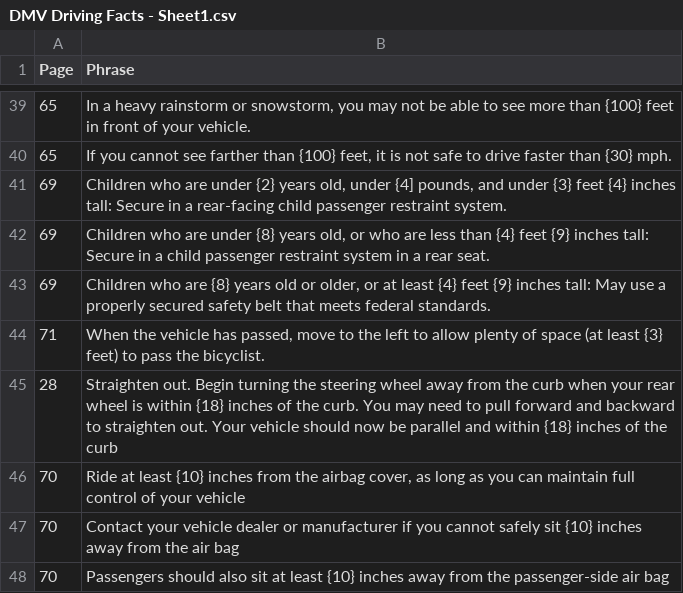
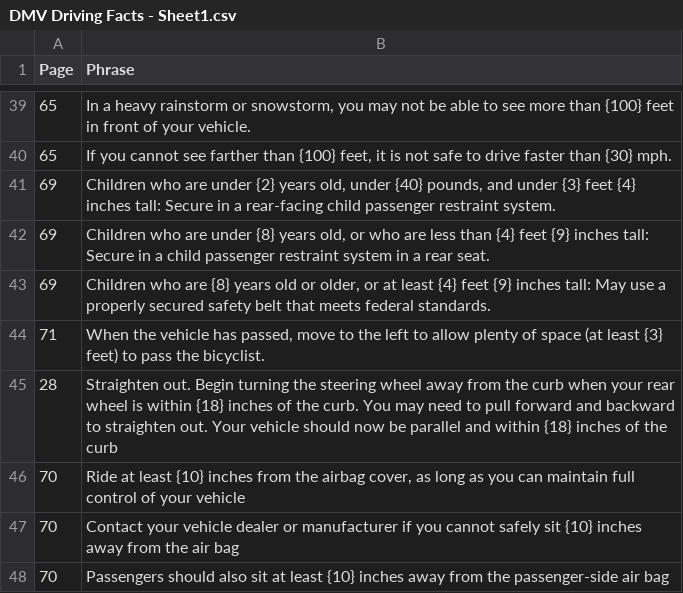
Before and after one commit to ericmelz/dmv-test, a CSV file: data/DMV Driving Facts - Sheet1.csv, drawn as a sheet; only a part is shown, gaps mark what is left out.

Commit message:
fix data bug

```diff
--- a/data/DMV Driving Facts - Sheet1.csv
+++ b/data/DMV Driving Facts - Sheet1.csv
@@ -40,3 +40,3 @@ Page,Phrase
 65,"If you cannot see farther than {100} feet, it is not safe to drive faster than {30} mph."
-69,"Children who are under {2} years old, under {4] pounds, and under {3} feet {4} inches tall: Secure in a rear-facing child passenger restraint system."
+69,"Children who are under {2} years old, under {40} pounds, and under {3} feet {4} inches tall: Secure in a rear-facing child passenger restraint system."
 69,"Children who are under {8} years old, or who are less than {4} feet {9} inches tall: Secure in a child passenger restraint system in a rear seat."
```
Also changed, not shown: 1 other file.
